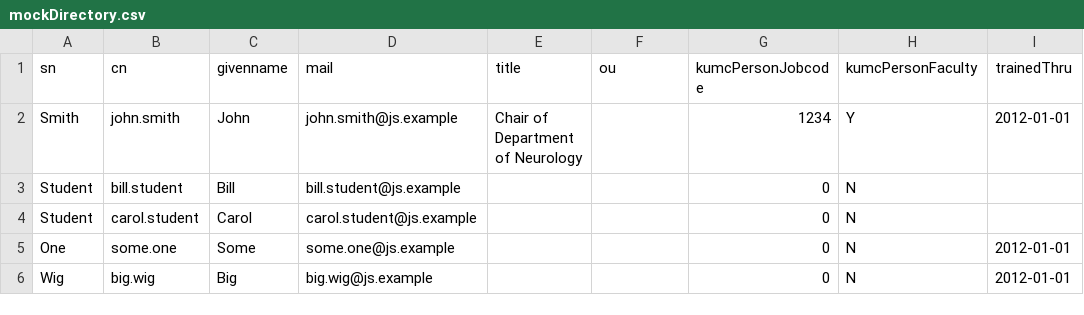
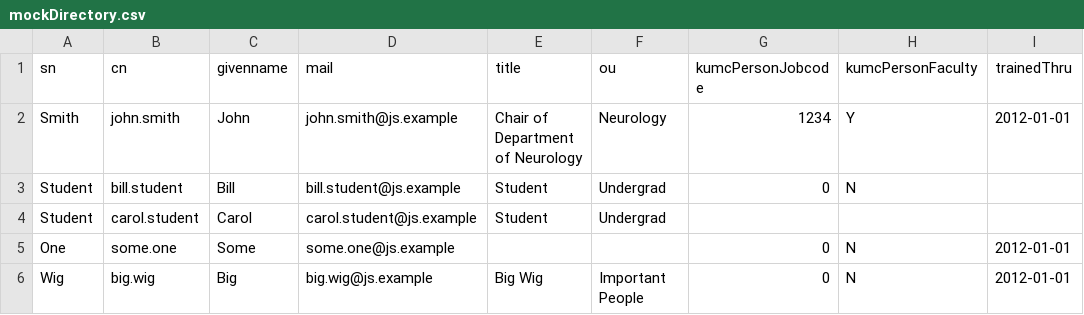
Before and after one commit to kumc-bmi/heron-admin, a CSV file: heron_wsgi/admin_lib/mockDirectory.csv, drawn as a sheet.

Commit message:
oops; broke handling of missing LDAP attributes (#1046)  - tweak mock LDAP to reproduce the problem

```diff
--- a/heron_wsgi/admin_lib/mockDirectory.csv
+++ b/heron_wsgi/admin_lib/mockDirectory.csv
@@ -1,6 +1,6 @@
 sn,cn,givenname,mail,title,ou,kumcPersonJobcode,kumcPersonFaculty,trainedThru
-Smith,john.smith,John,john.smith@js.example,Chair of Department of Neurology,,1234,Y,2012-01-01
-Student,bill.student,Bill,bill.student@js.example,,,0,N,
-Student,carol.student,Carol,carol.student@js.example,,,0,N,
+Smith,john.smith,John,john.smith@js.example,Chair of Department of Neurology,Neurology,1234,Y,2012-01-01
+Student,bill.student,Bill,bill.student@js.example,Student,Undergrad,0,N,
+Student,carol.student,Carol,carol.student@js.example,Student,Undergrad,,,
 One,some.one,Some,some.one@js.example,,,0,N,2012-01-01
-Wig,big.wig,Big,big.wig@js.example,,,0,N,2012-01-01
+Wig,big.wig,Big,big.wig@js.example,Big Wig,Important People,0,N,2012-01-01
```
Also changed, not shown: 2 other files.
